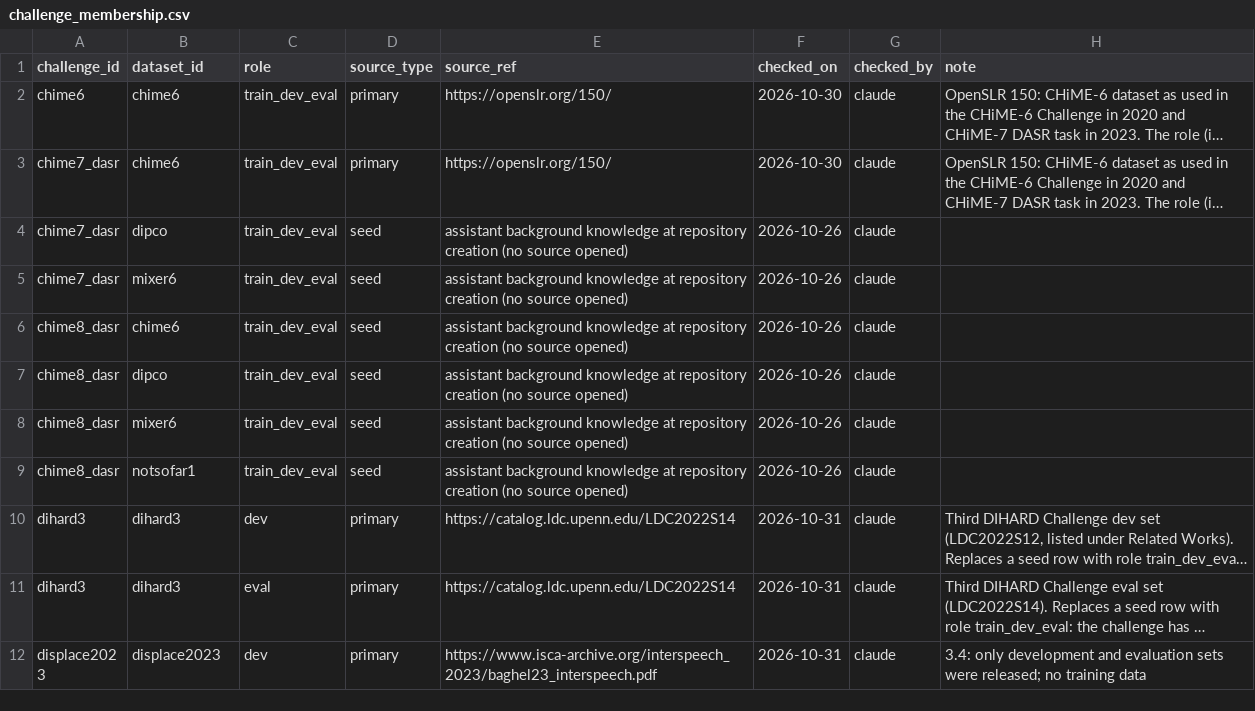
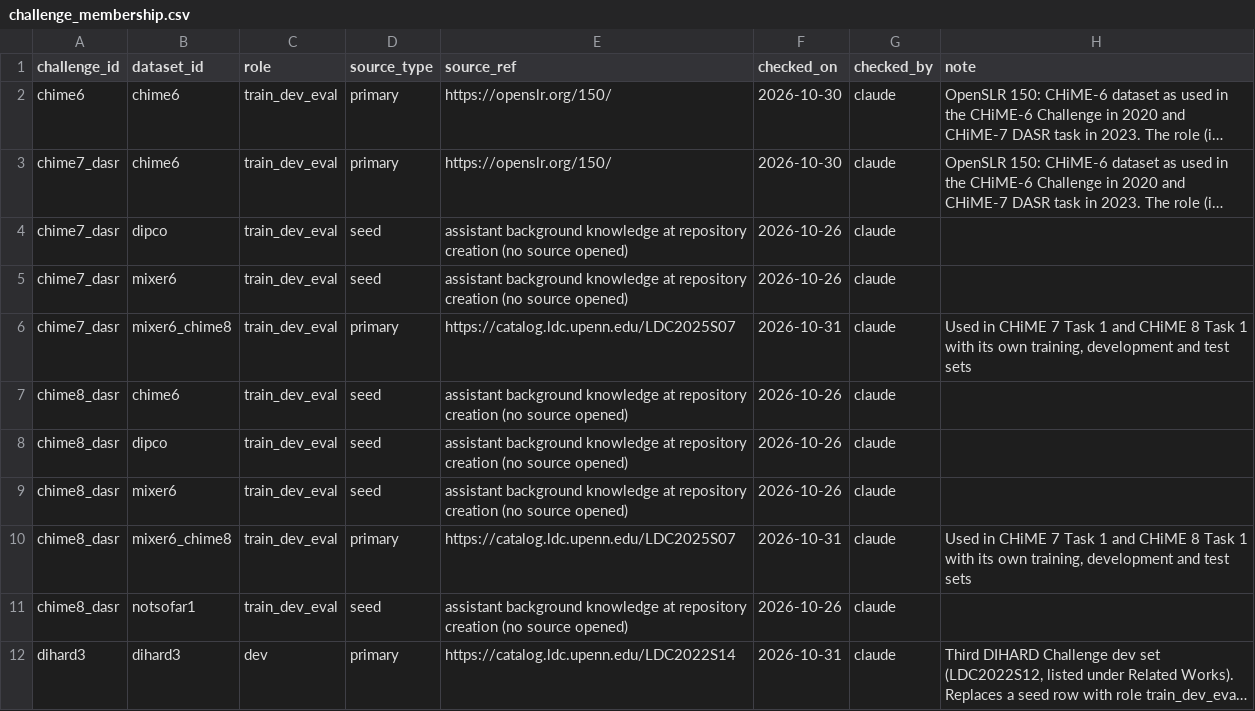
Before and after one commit to KimHaeri/sd_dataset_db, a CSV file: data/challenge_membership.csv, drawn as a sheet; only a part is shown; the shorter side is filled out with more unchanged rows; long unchanged cells end in …; the diff names each change by its address in the sheet, - before the commit and + after, or states it on an @@ line.

```diff
--- a/data/challenge_membership.csv
+++ b/data/challenge_membership.csv
+row 6: chime7_dasr | mixer6_chime8 | train_dev_eval | primary | https://catalog.ldc.upenn.edu/LDC2025S07 | 2026-10-31 | claude | Used in CHiME 7 Task 1 and CHiME 8 Task 1 with its own training, development and test sets
+row 10: chime8_dasr | mixer6_chime8 | train_dev_eval | primary | https://catalog.ldc.upenn.edu/LDC2025S07 | 2026-10-31 | claude | Used in CHiME 7 Task 1 and CHiME 8 Task 1 with its own training, development and test sets
```
Also changed, not shown: data/datasets.csv, data/relations.csv, 6 other files.
